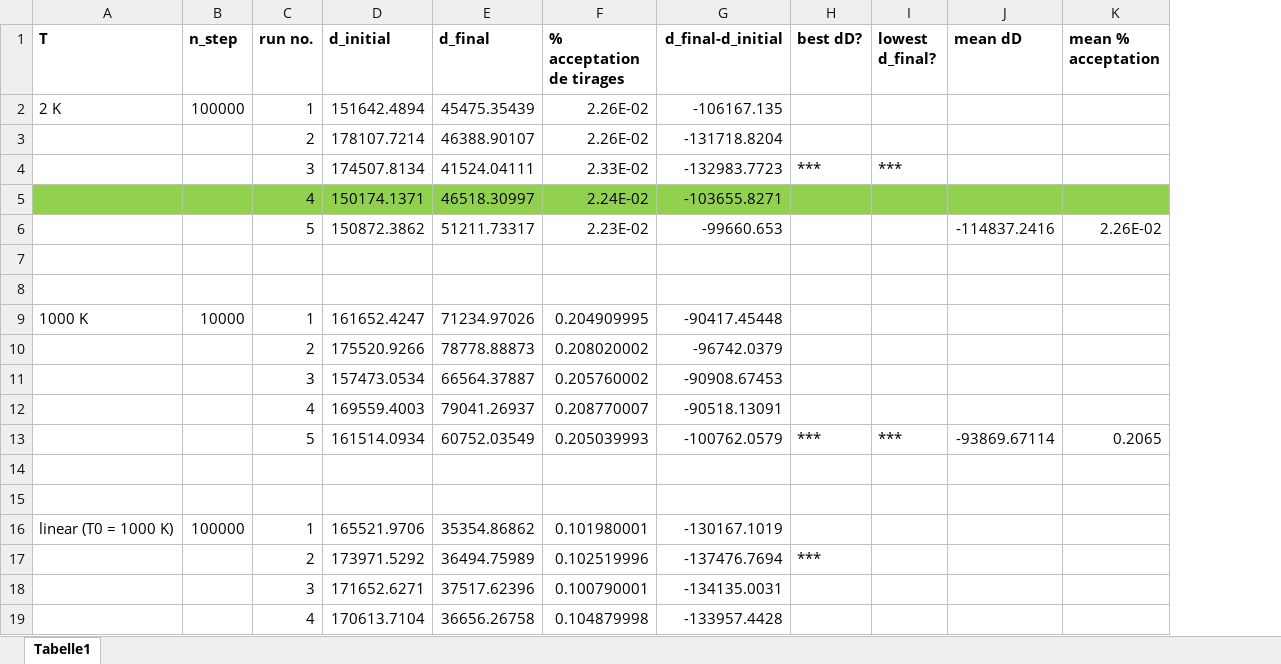
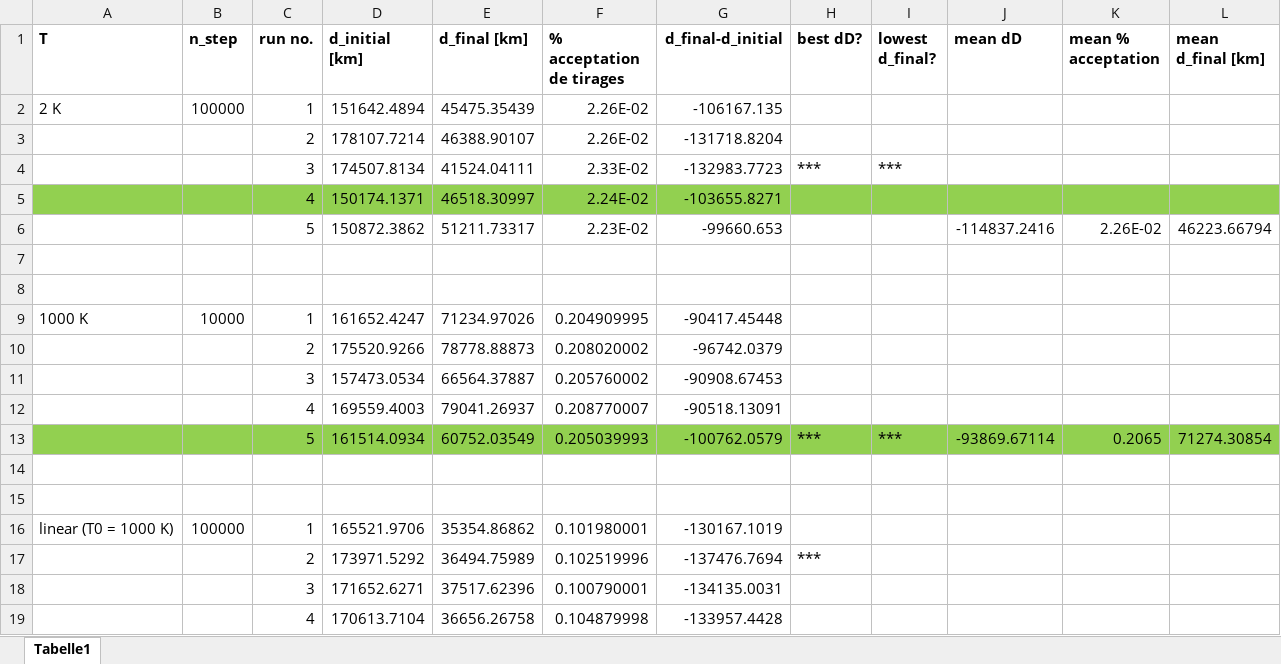
Before and after one commit to scastedo/PhysNumProject, an Excel workbook: results_us.xlsx, sheet Tabelle1, drawn as a sheet; only a part is shown; values as stored, in another font and other column widths than the file's, no borders; the diff covers the shown part only; the diff names each change by its address in the sheet, - before the commit and + after, or states it on an @@ line.

Commit message:
update results US

```diff
--- a/results_us.xlsx (sheet Tabelle1)
+++ b/results_us.xlsx (sheet Tabelle1)
+column L (mean d_final [km]), rows 6-13: 46223.66794 |  |  |  |  |  |  | 71274.30854
-D1: d_initial
+D1: d_initial [km]
-E1: d_final
+E1: d_final [km]
-A13:K13 fill: none
+A13:K13 fill: #92D050
```
Also changed, not shown: 15 added rows, 14 removed rows, 5 edited cells and cell formats elsewhere in this sheet.
